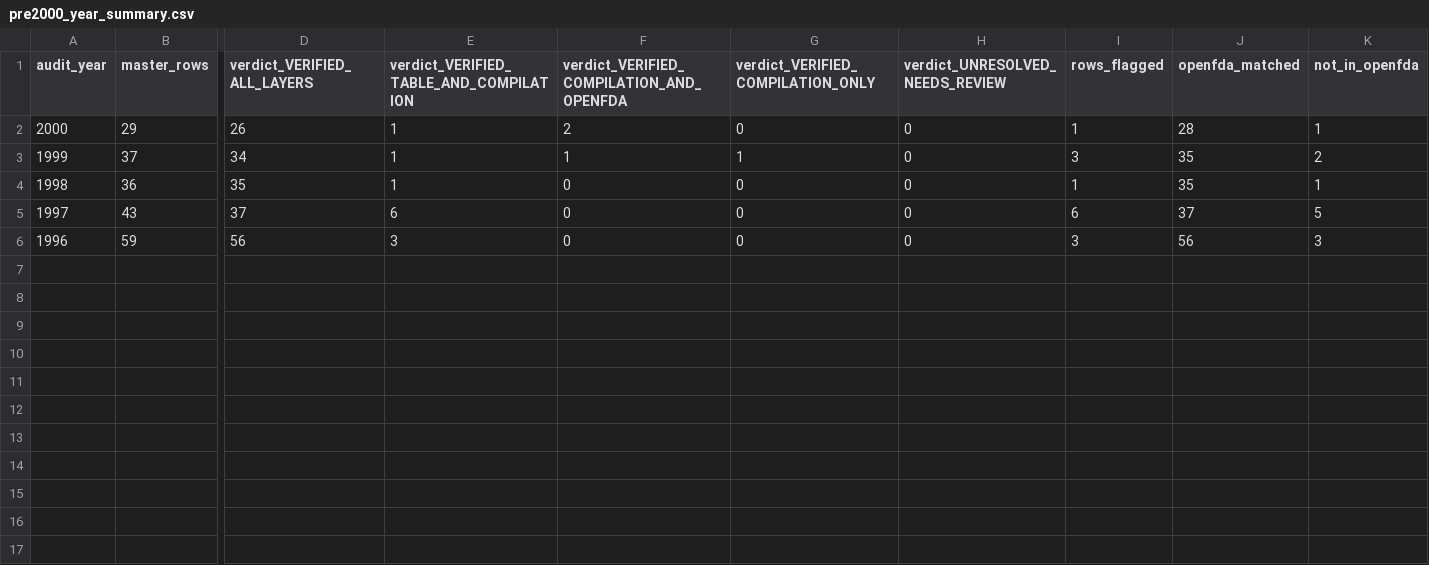
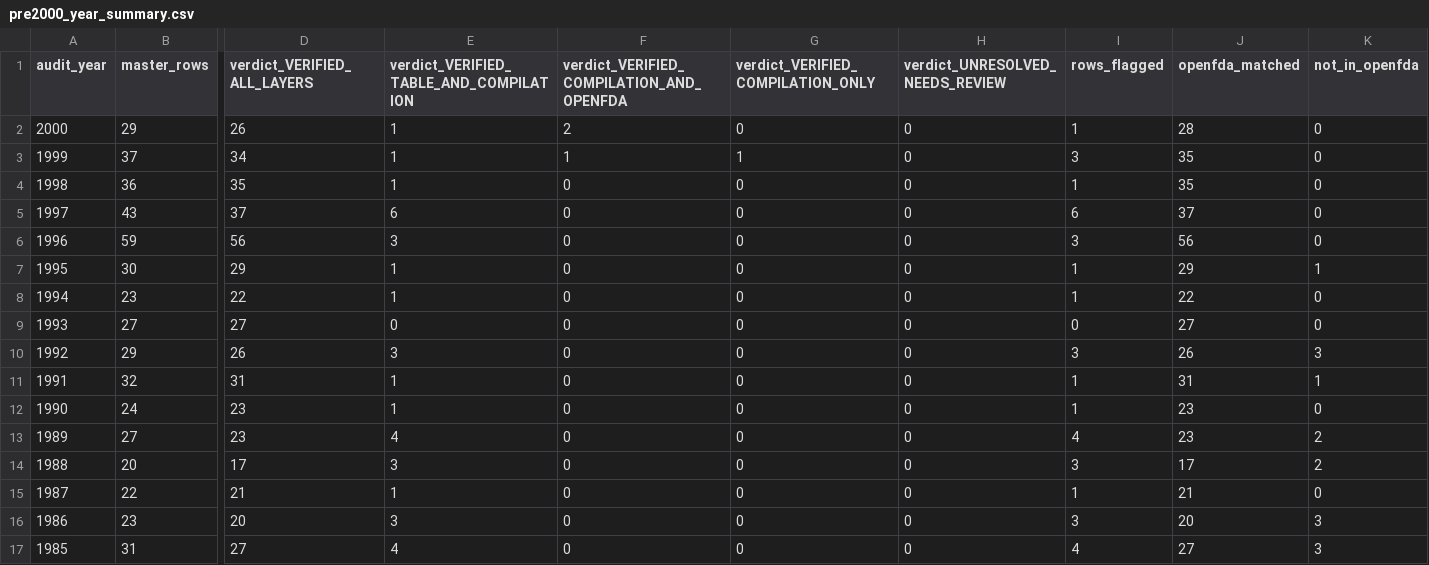
Before and after one commit to buffedlizard55-lab/DrugAnalysis, a CSV file: data/pre2000_year_summary.csv, drawn as a sheet; only a part is shown, gaps mark what is left out; rows hold the shown columns only; the diff names each change by its address in the sheet, - before the commit and + after, or states it on an @@ line.

```diff
--- a/data/pre2000_year_summary.csv
+++ b/data/pre2000_year_summary.csv
-K2 (not_in_openfda): 1
+K2 (not_in_openfda): 0
-K3 (not_in_openfda): 2
+K3 (not_in_openfda): 0
-K4 (not_in_openfda): 1
+K4 (not_in_openfda): 0
-K5 (not_in_openfda): 5
+K5 (not_in_openfda): 0
-K6 (not_in_openfda): 3
+K6 (not_in_openfda): 0
+row 7: 1995 | 30 | 29 | 1 | 0 | 0 | 0 | 1 | 29 | 1
+row 8: 1994 | 23 | 22 | 1 | 0 | 0 | 0 | 1 | 22 | 0
+row 9: 1993 | 27 | 27 | 0 | 0 | 0 | 0 | 0 | 27 | 0
+row 10: 1992 | 29 | 26 | 3 | 0 | 0 | 0 | 3 | 26 | 3
+row 11: 1991 | 32 | 31 | 1 | 0 | 0 | 0 | 1 | 31 | 1
+row 12: 1990 | 24 | 23 | 1 | 0 | 0 | 0 | 1 | 23 | 0
+row 13: 1989 | 27 | 23 | 4 | 0 | 0 | 0 | 4 | 23 | 2
+row 14: 1988 | 20 | 17 | 3 | 0 | 0 | 0 | 3 | 17 | 2
+row 15: 1987 | 22 | 21 | 1 | 0 | 0 | 0 | 1 | 21 | 0
+row 16: 1986 | 23 | 20 | 3 | 0 | 0 | 0 | 3 | 20 | 3
+row 17: 1985 | 31 | 27 | 4 | 0 | 0 | 0 | 4 | 27 | 3
```
Also changed, not shown: data/company_scores.csv, data/core_analysis_table.csv, 23 other files.
